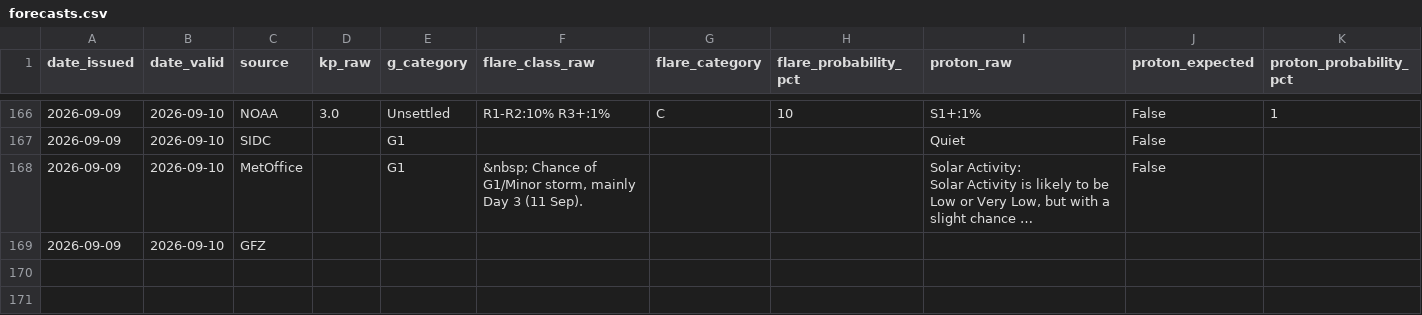
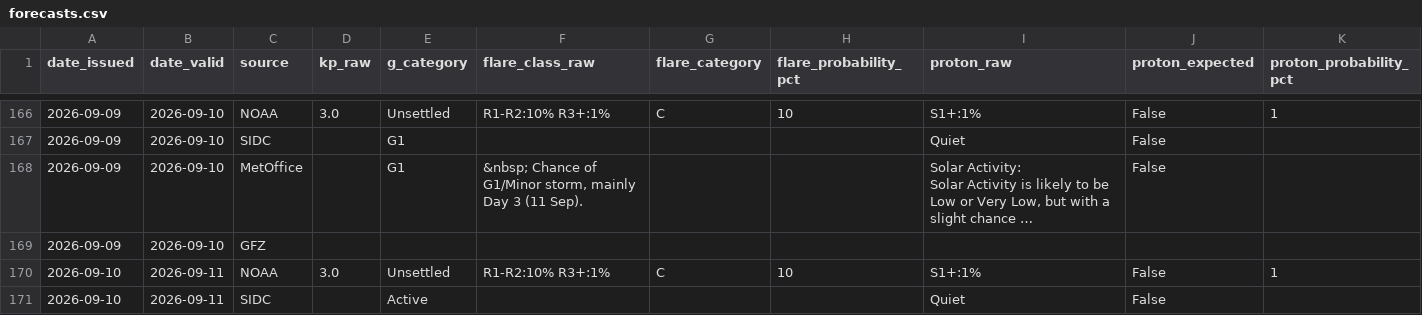
Before and after one commit to MetopRBr/space-weather-verify, a CSV file: data/forecasts.csv, drawn as a sheet; only a part is shown, gaps mark what is left out; long unchanged cells end in …; rows hold the shown columns only; the diff covers the shown part only; the diff names each change by its address in the sheet, - before the commit and + after, or states it on an @@ line.

```diff
--- a/data/forecasts.csv
+++ b/data/forecasts.csv
+row 170: 2026-09-10 | 2026-09-11 | NOAA | 3.0 | Unsettled | R1-R2:10% R3+:1% | C | 10 | S1+:1% | False | 1
+row 171: 2026-09-10 | 2026-09-11 | SIDC |  | Active |  |  |  | Quiet | False
```
Also changed, not shown: 2 added rows elsewhere in this file, data/observed.csv, data/scorecard.csv.
